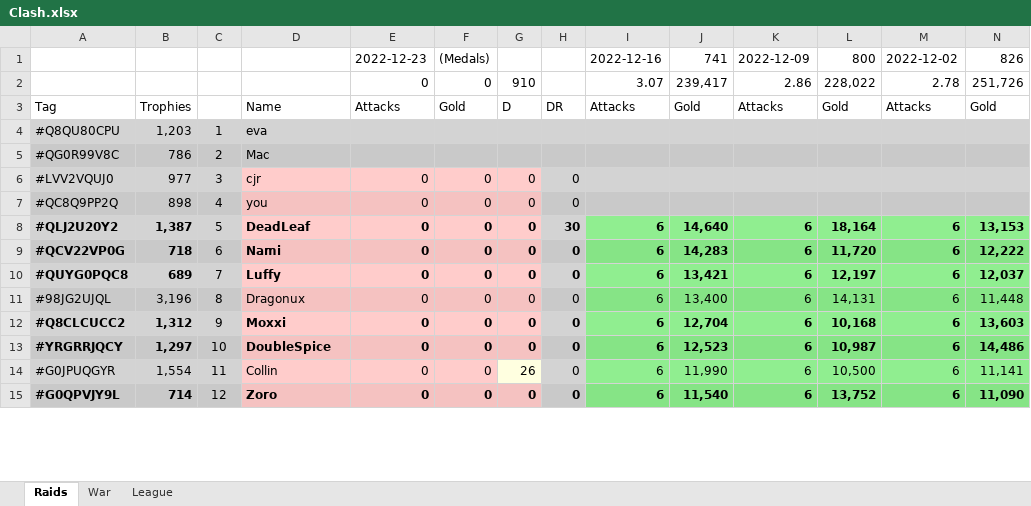
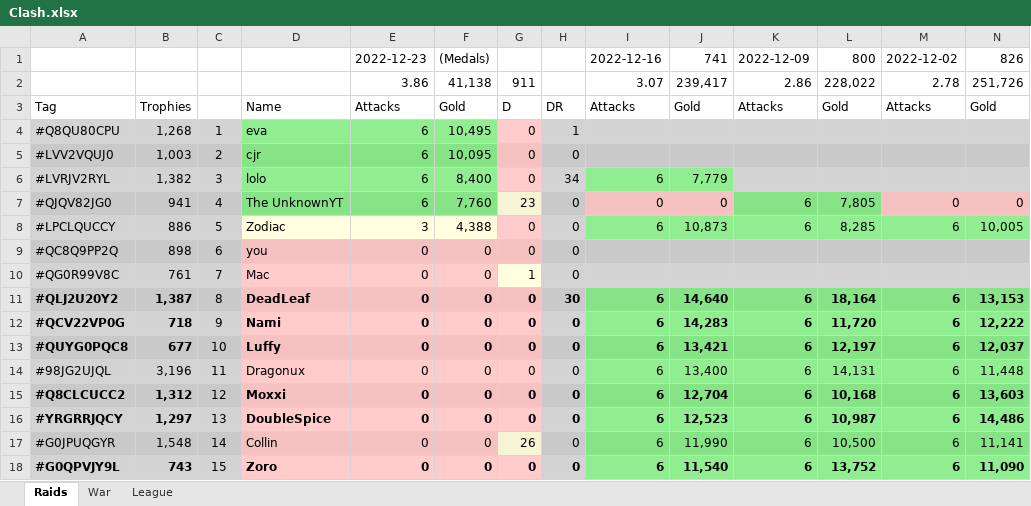
Before and after one commit to KYANI7E/Clans, an Excel workbook: Clash.xlsx, sheet Raids, drawn as a sheet; only a part is shown; values as stored, in another font and other column widths than the file's, no borders; removed rows and columns are numbered as before the commit, all else as after; rows hold the shown columns only; the diff covers the shown part only; the diff names each change by its address in the sheet, - before the commit and + after, or states it on an @@ line.

Commit message:
updating the clash file from bat manual run

```diff
--- a/Clash.xlsx (sheet Raids)
+++ b/Clash.xlsx (sheet Raids)
-E2: 0
+E2: 3.86
-F2: 0
+F2: 41,138
-G2: 910
+G2: 911
-B4: 1,203
+B4: 1,268
-D4:F4 fill: #D3D3D3
+D4:F4 fill: #90EE90
-E4: (empty)
+E4: 6
-F4: (empty)
+F4: 10,495
-G4: (empty)
+G4: 0
-G4 fill: #D3D3D3
+G4 fill: #FFCCCB
-H4: (empty)
+H4: 1
-row 5: #QG0R99V8C | 786 | 2 | Mac
-B5: 977
+B5: 1,003
-C5: 3
+C5: 2
-D5:F5 fill: #FFCCCB
+D5:F5 fill: #86E486
-E5: 0
+E5: 6
-F5: 0
+F5: 10,095
+row 6: #LVRJV2RYL | 1,382 | 3 | lolo | 6 | 8,400 | 0 | 34 | 6 | 7,779
+row 7: #QJQV82JG0 | 941 | 4 | The UnknownYT | 6 | 7,760 | 23 | 0 | 0 | 0 | 6 | 7,805 | 0 | 0
+row 8: #LPCLQUCCY | 886 | 5 | Zodiac | 3 | 4,388 | 0 | 0 | 6 | 10,873 | 6 | 8,285 | 6 | 10,005
-C9: 4
+C9: 6
+row 10: #QG0R99V8C | 761 | 7 | Mac | 0 | 0 | 1 | 0
-C11: 5
+C11: 8
-C12: 6
+C12: 9
-B13: 689
+B13: 677
-C13: 7
+C13: 10
-C14: 8
+C14: 11
-C15: 9
+C15: 12
-C16: 10
+C16: 13
-B17: 1,554
+B17: 1,548
-C17: 11
+C17: 14
-B18: 714
+B18: 743
-C18: 12
+C18: 15
```
Also changed, not shown: 3 added rows, 6 removed rows, 36 edited cells and cell formats elsewhere in this sheet.
